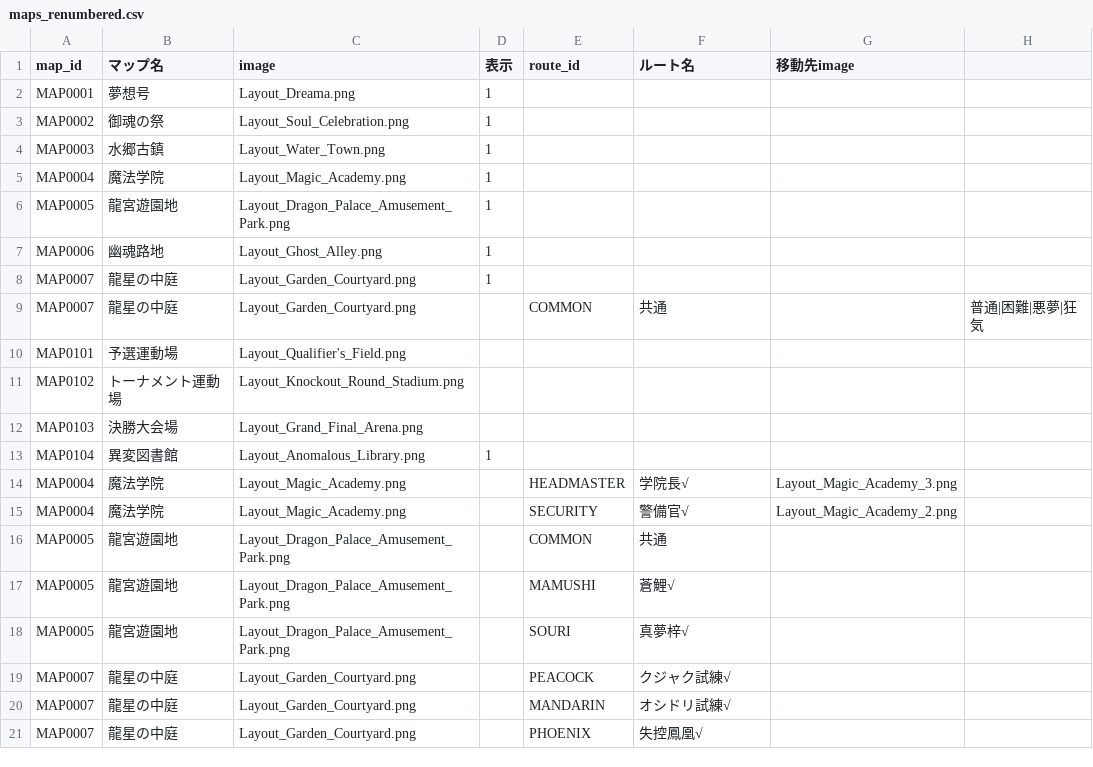
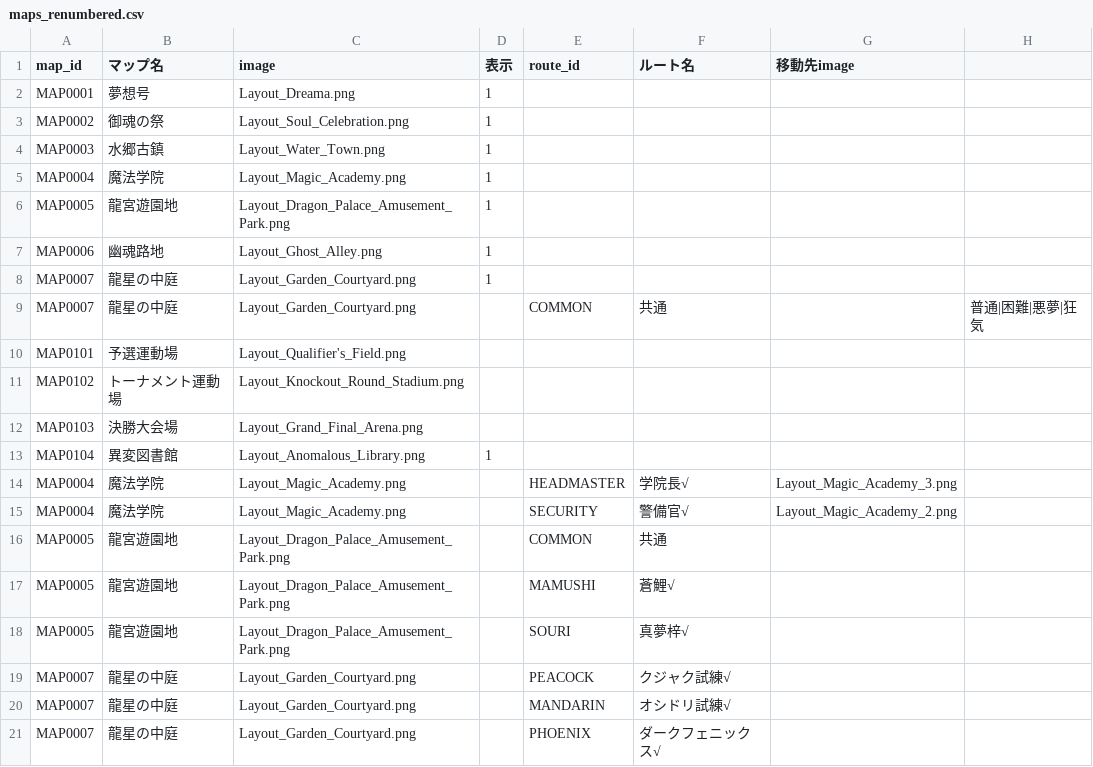
Before and after one commit to Kanoton/damage-calculator, a CSV file: csv/maps_renumbered.csv, drawn as a sheet.

Commit message:
Update maps_renumbered.csv

```diff
--- a/csv/maps_renumbered.csv
+++ b/csv/maps_renumbered.csv
@@ -20,2 +20,2 @@ MAP0007,龍星の中庭,Layout_Garden_Courtyard.png,,PEACOCK,クジャク試練
 MAP0007,龍星の中庭,Layout_Garden_Courtyard.png,,MANDARIN,オシドリ試練√,
-MAP0007,龍星の中庭,Layout_Garden_Courtyard.png,,PHOENIX,失控鳳凰√,
+MAP0007,龍星の中庭,Layout_Garden_Courtyard.png,,PHOENIX,ダークフェニックス√,
```
